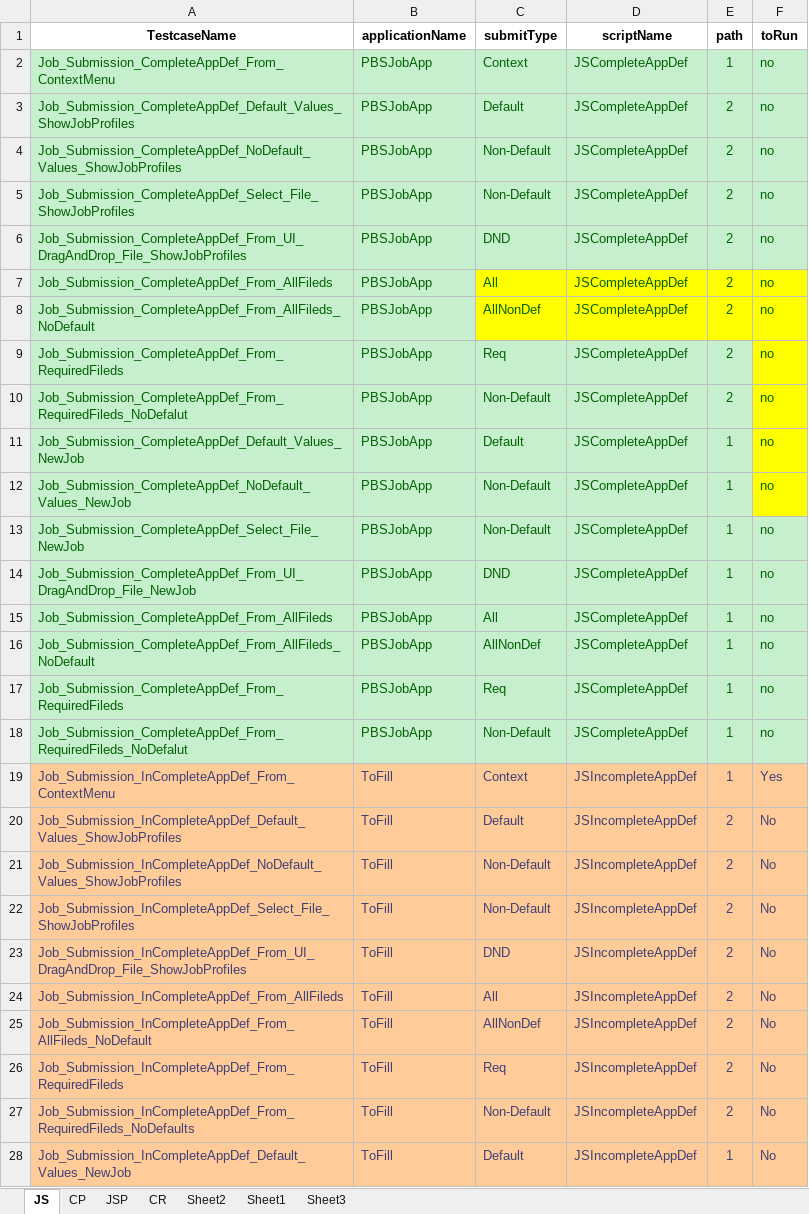
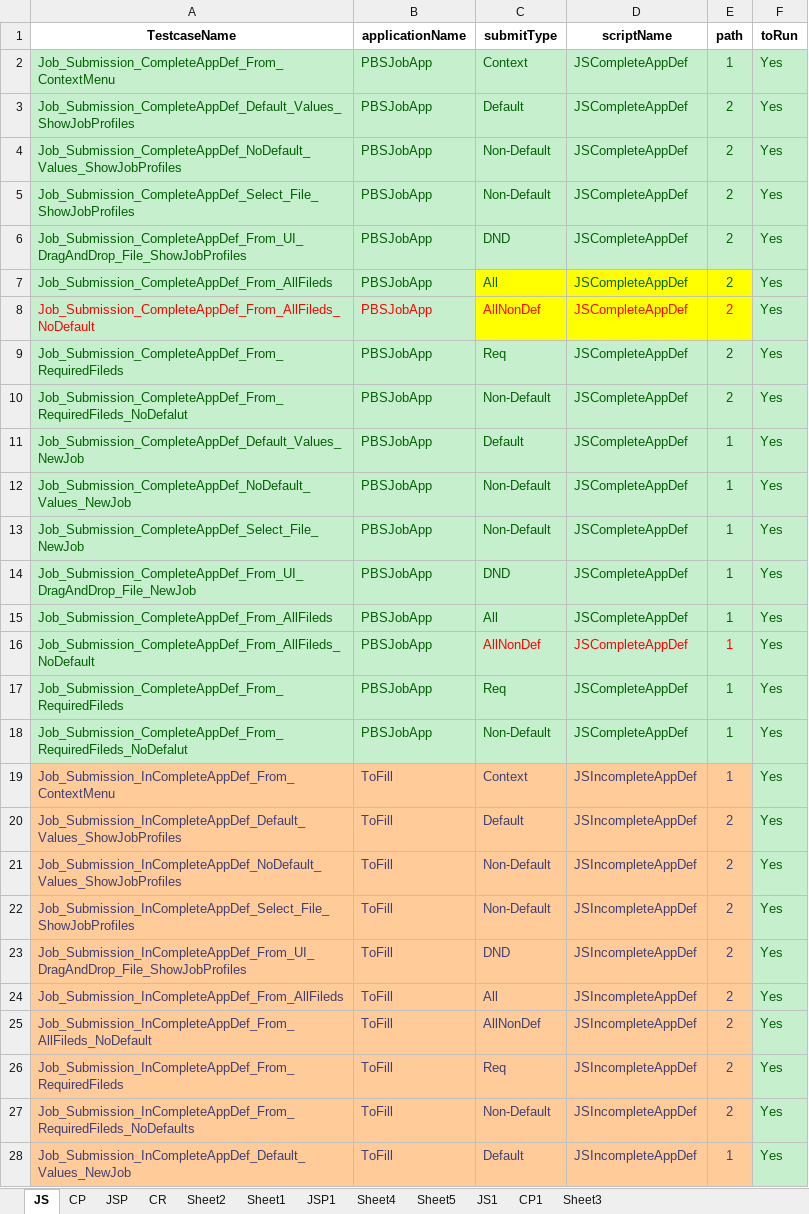
Before and after one commit to rohinis/EggPlant, an Excel workbook: Access_Desktop.suite/Resources/Regression_testdata.xlsx, sheet JS, drawn as a sheet; only a part is shown; values as stored, in another font and other column widths than the file's, no borders; the diff covers the shown part only; the diff names each change by its address in the sheet, - before the commit and + after, or states it on an @@ line.

```diff
--- a/Access_Desktop.suite/Resources/Regression_testdata.xlsx (sheet JS)
+++ b/Access_Desktop.suite/Resources/Regression_testdata.xlsx (sheet JS)
+sheet tab: JSP1
+sheet tab: Sheet4
+sheet tab: Sheet5
+sheet tab: JS1
+sheet tab: CP1
-F2:F18 (toRun): no
+F2:F18 (toRun): Yes
-F7:F12 fill: #FFFF00
+F7:F12 fill: #C6EFCE
-A8:E8 text colour: #006100
+A8:E8 text colour: #FF0000
-C16:E16 text colour: #006100
+C16:E16 text colour: #FF0000
@@ F19:F28 fill: #FFCC99 → #C6EFCE, text colour: #3F3F76 → #006100 @@
-F20:F28 (toRun): No
+F20:F28 (toRun): Yes
```
Also changed, not shown: 50 edited cells and cell formats elsewhere in this sheet, sheet Sheet3, sheet CR, sheet JSP, sheet CP, Access_Desktop.suite/Resources/Sanity_testdata.xlsx, 32 other files.
